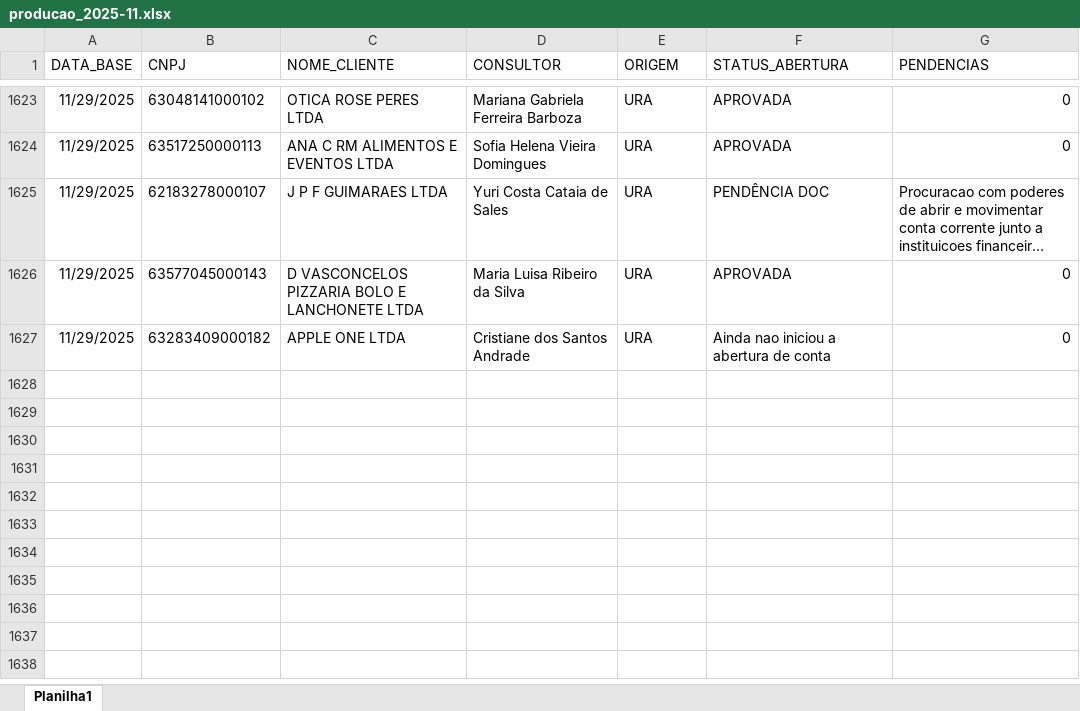
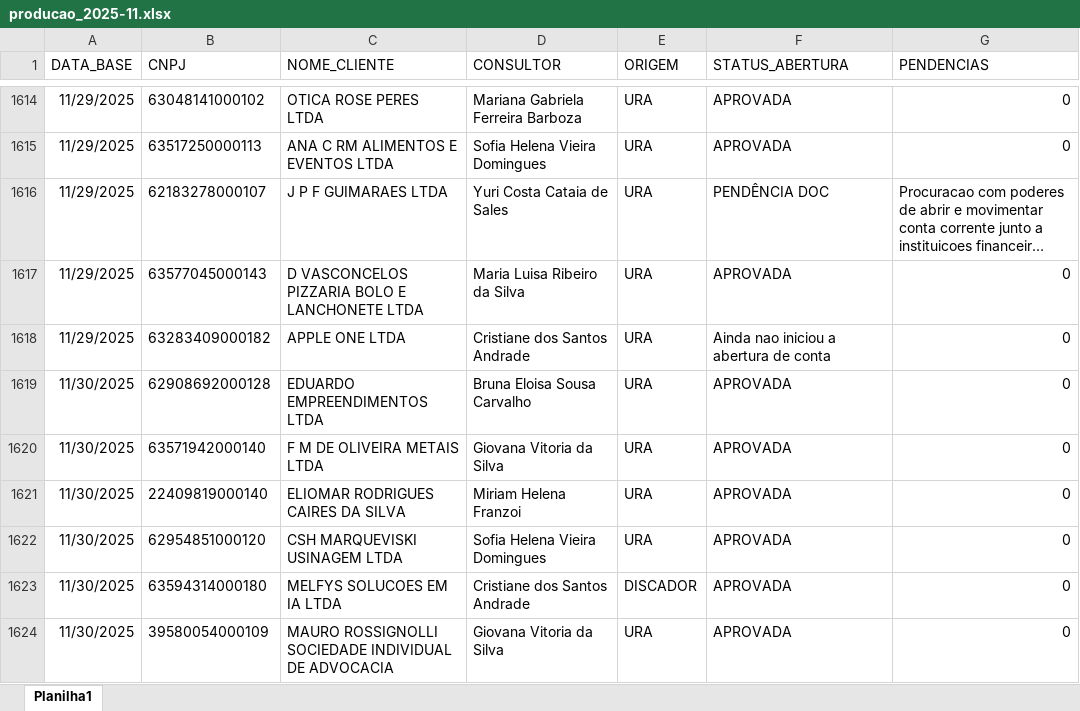
Before and after one commit to Augusto05/atlas, an Excel workbook: first-atlas/producao_2025-11.xlsx, sheet Planilha1, drawn as a sheet; only a part is shown, gaps mark what is left out; long unchanged cells end in …; values as stored, in another font and other column widths than the file's, no borders; the diff covers the shown part only; the diff names each change by its address in the sheet, - before the commit and + after, or states it on an @@ line.

Commit message:
updated producao 11 with fechamento

```diff
--- a/first-atlas/producao_2025-11.xlsx (sheet Planilha1)
+++ b/first-atlas/producao_2025-11.xlsx (sheet Planilha1)
+row 1619: 11/30/2025 | 62908692000128 | EDUARDO EMPREENDIMENTOS LTDA | Bruna Eloisa Sousa Carvalho | URA | APROVADA | 0
+row 1620: 11/30/2025 | 63571942000140 | F M DE OLIVEIRA METAIS LTDA | Giovana Vitoria da Silva | URA | APROVADA | 0
+row 1621: 11/30/2025 | 22409819000140 | ELIOMAR RODRIGUES CAIRES DA SILVA | Miriam Helena Franzoi | URA | APROVADA | 0
+row 1622: 11/30/2025 | 62954851000120 | CSH MARQUEVISKI USINAGEM LTDA | Sofia Helena Vieira Domingues | URA | APROVADA | 0
+row 1623: 11/30/2025 | 63594314000180 | MELFYS SOLUCOES EM IA LTDA | Cristiane dos Santos Andrade | DISCADOR | APROVADA | 0
+row 1624: 11/30/2025 | 39580054000109 | MAURO ROSSIGNOLLI SOCIEDADE INDIVIDUAL DE ADVOCACIA | Giovana Vitoria da Silva | URA | APROVADA | 0
```
Also changed, not shown: 5 added rows, 9 removed rows, 78 edited cells and cell formats elsewhere in this sheet.
